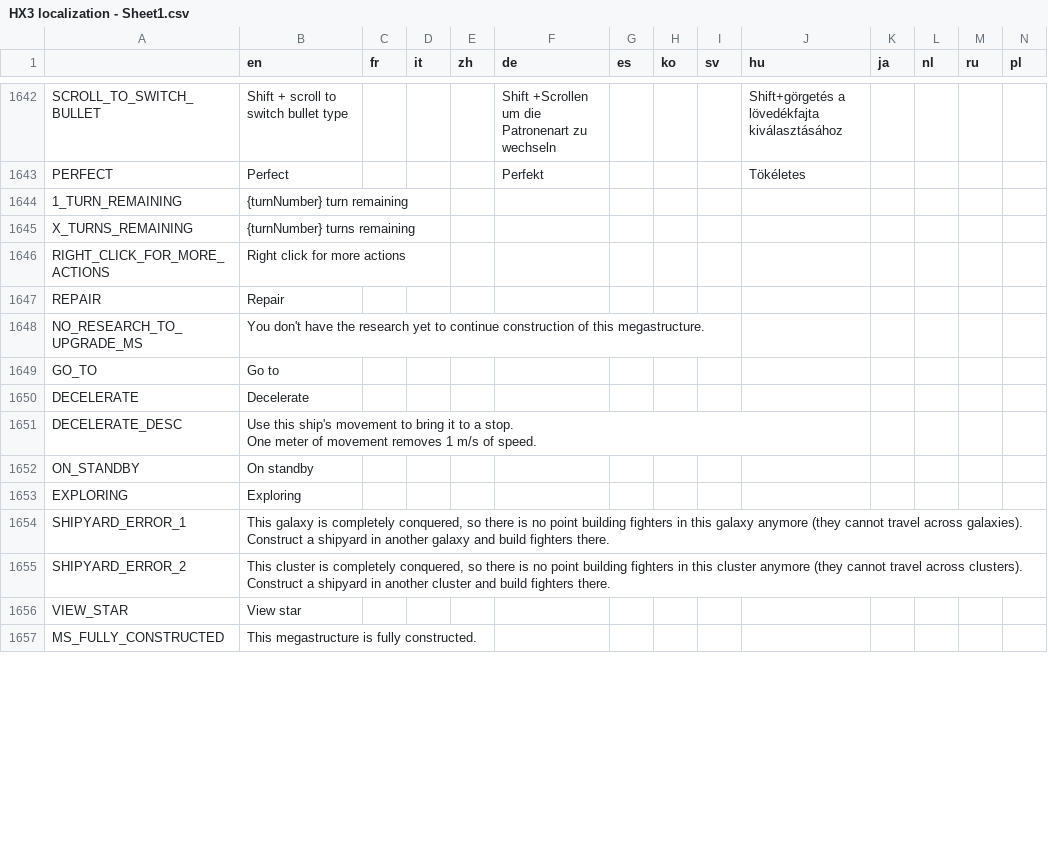
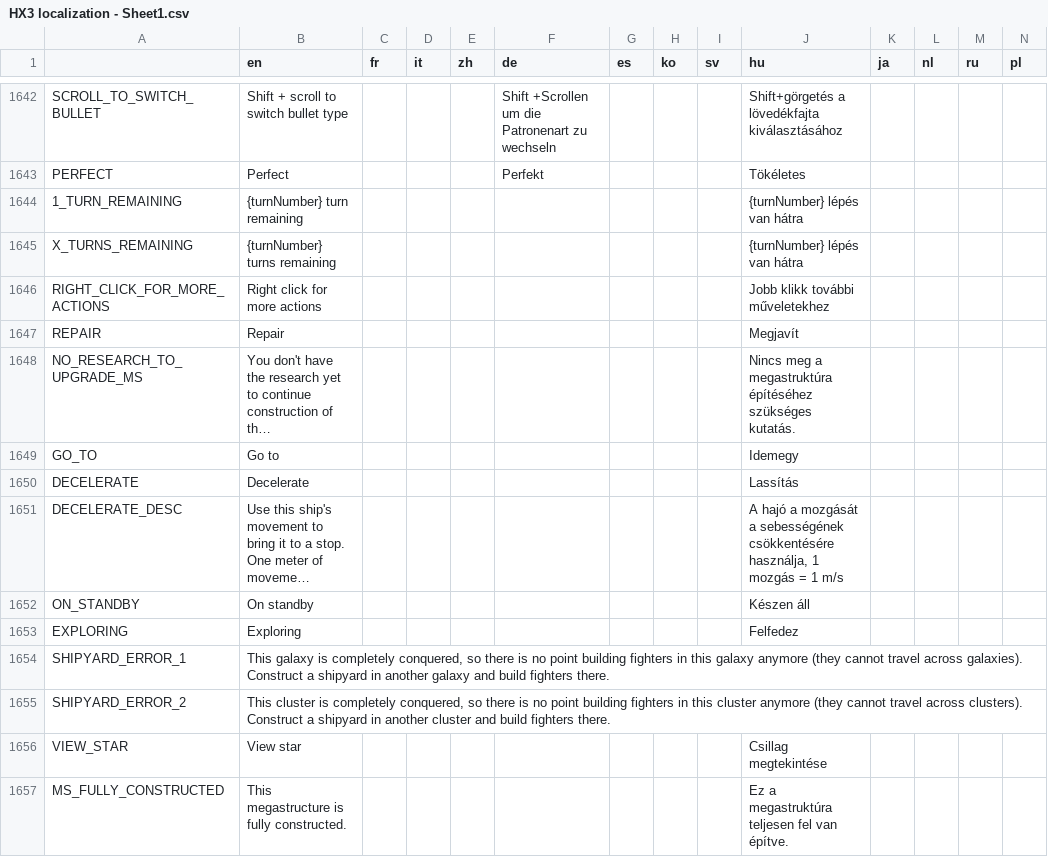
Before and after one commit to Apple0726/helixteus-3, a CSV file: Text/HX3 localization - Sheet1.csv, drawn as a sheet; only a part is shown, gaps mark what is left out; long unchanged cells end in …; the diff covers the shown part only; the diff names each change by its address in the sheet, - before the commit and + after, or states it on an @@ line.

```diff
--- a/Text/HX3 localization - Sheet1.csv
+++ b/Text/HX3 localization - Sheet1.csv
-J1644:J1645 (hu): (empty)
+J1644:J1645 (hu): {turnNumber} lépés van hátra
-J1646 (hu): (empty)
+J1646 (hu): Jobb klikk további műveletekhez
-J1647 (hu): (empty)
+J1647 (hu): Megjavít
-J1648 (hu): (empty)
+J1648 (hu): Nincs meg a megastruktúra építéséhez szükséges kutatás.
-J1649 (hu): (empty)
+J1649 (hu): Idemegy
-J1650 (hu): (empty)
+J1650 (hu): Lassítás
-J1651 (hu): (empty)
+J1651 (hu): A hajó a mozgását a sebességének csökkentésére használja, 1 mozgás = 1 m/s
-J1652 (hu): (empty)
+J1652 (hu): Készen áll
-J1653 (hu): (empty)
+J1653 (hu): Felfedez
-J1656 (hu): (empty)
+J1656 (hu): Csillag megtekintése
-J1657 (hu): (empty)
+J1657 (hu): Ez a megastruktúra teljesen fel van építve.
```
Also changed, not shown: 1 added row and 92 edited cells elsewhere in this file, 17 other files.
